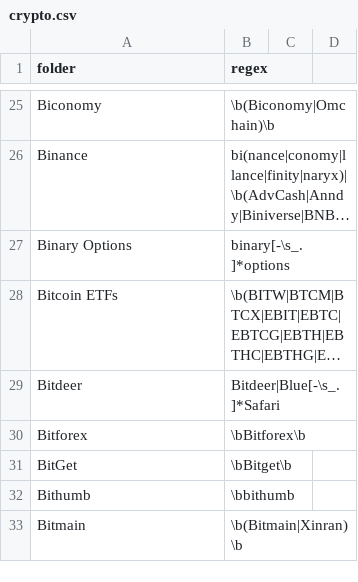
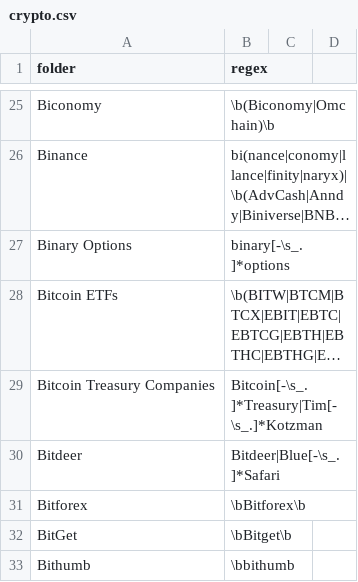
Before and after one commit to michelcrypt4d4mus/clown_sort, a CSV file: clown_sort/sorting_rules/crypto.csv, drawn as a sheet; only a part is shown, gaps mark what is left out; the shorter side is filled out with more unchanged rows; long unchanged cells end in …; the diff covers the shown part only; the diff names each change by its address in the sheet, - before the commit and + after, or states it on an @@ line.

Commit message:
rules

```diff
--- a/clown_sort/sorting_rules/crypto.csv
+++ b/clown_sort/sorting_rules/crypto.csv
+row 29: Bitcoin Treasury Companies | Bitcoin[-\s_.]*Treasury|Tim[-\s_.]*Kotzman
```
Also changed, not shown: 2 edited cells elsewhere in this file.
